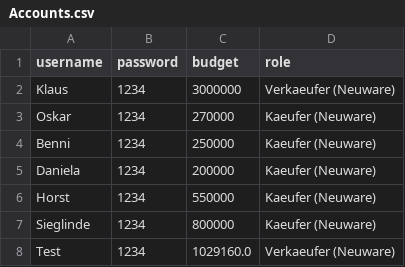
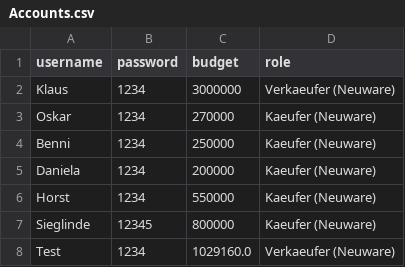
Before and after one commit to nhatlam96/gui-xtraktor, a CSV file: resources/csv/Accounts.csv, drawn as a sheet.

```diff
--- a/resources/csv/Accounts.csv
+++ b/resources/csv/Accounts.csv
@@ -6,3 +6,3 @@ Daniela,1234,200000,Kaeufer (Neuware)
 Horst,1234,550000,Kaeufer (Neuware)
-Sieglinde,1234,800000,Kaeufer (Neuware)
+Sieglinde,12345,800000,Kaeufer (Neuware)
 Test,1234,1029160.0,Verkaeufer (Neuware)
```
Also changed, not shown: 5 other files.
